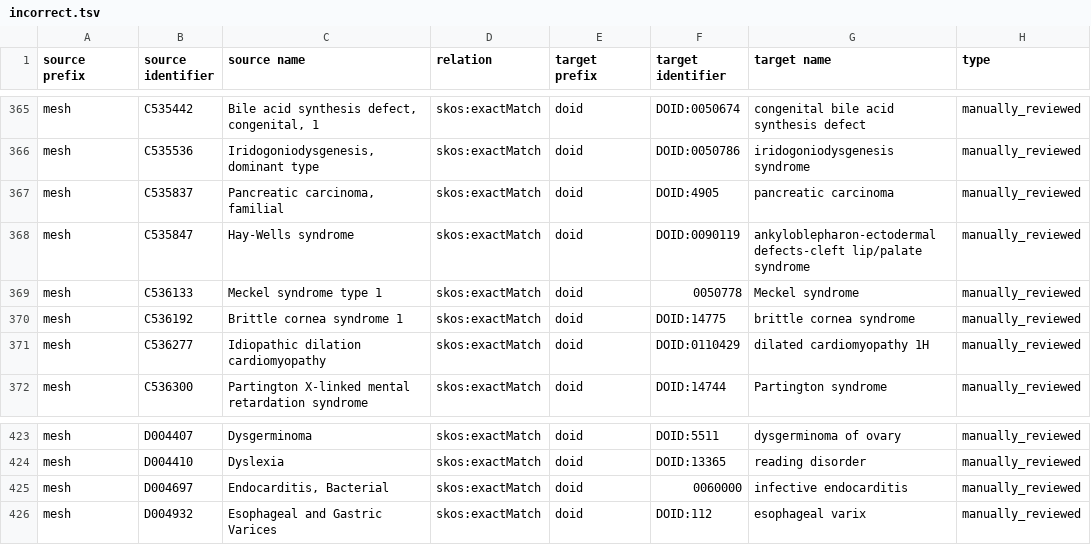
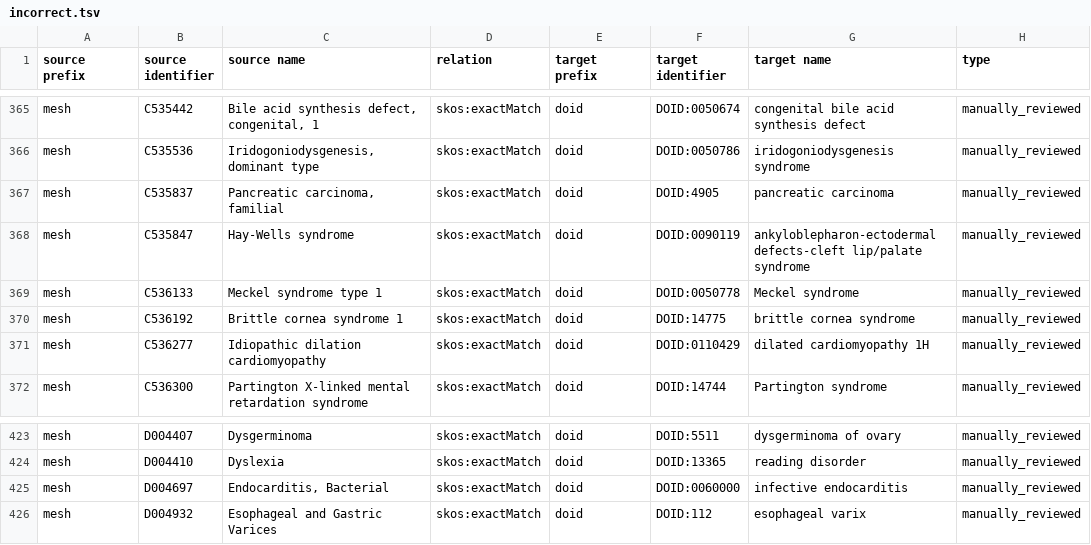
Before and after one commit to biopragmatics/biomappings, a TSV file: src/biomappings/resources/incorrect.tsv, drawn as a sheet; only a part is shown, gaps mark what is left out; the diff names each change by its address in the sheet, - before the commit and + after, or states it on an @@ line.

Commit message:
Fix prefixes

```diff
--- a/src/biomappings/resources/incorrect.tsv
+++ b/src/biomappings/resources/incorrect.tsv
-F369 (target identifier): 0050778
+F369 (target identifier): DOID:0050778
-F425 (target identifier): 0060000
+F425 (target identifier): DOID:0060000
```
Also changed, not shown: 1 other file.
